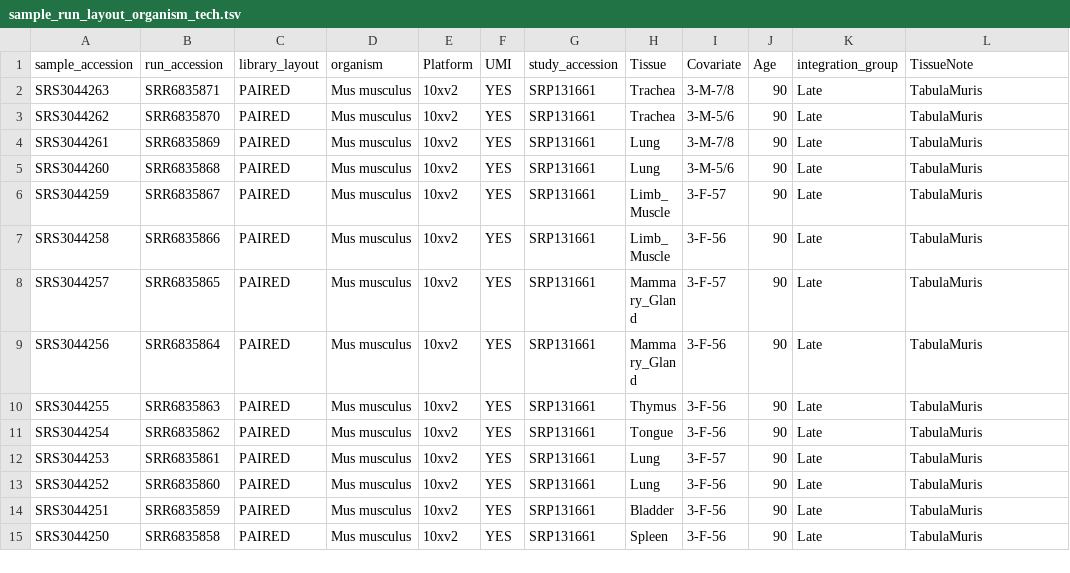
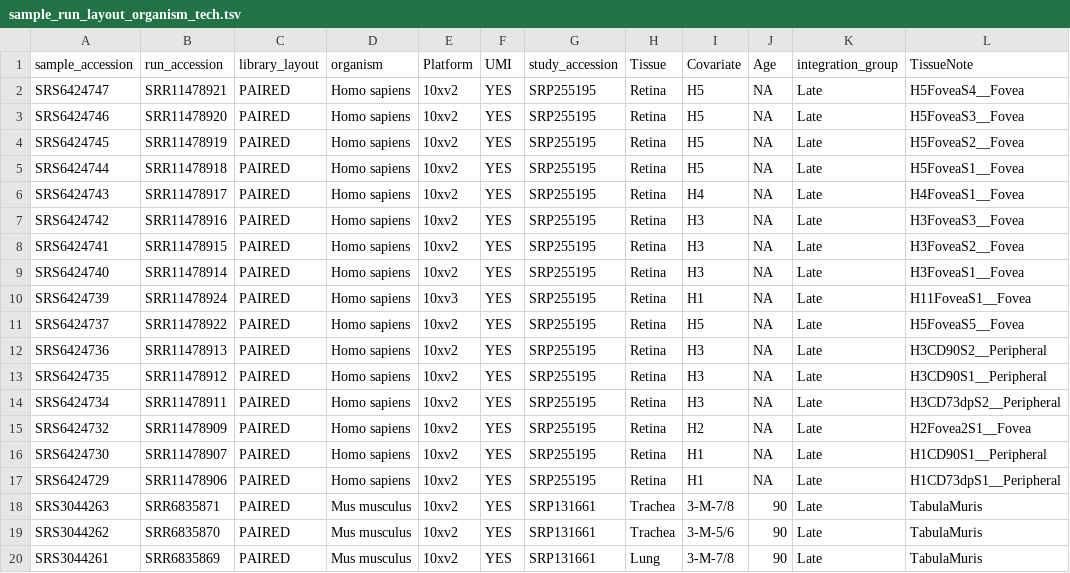
Before and after one commit to davemcg/scEiaD, a TSV file: data/sample_run_layout_organism_tech.tsv, drawn as a sheet; only a part is shown; the shorter side is filled out with more unchanged rows; the diff names each change by its address in the sheet, - before the commit and + after, or states it on an @@ line.

Commit message:
added yan sanes pr sc data

```diff
--- a/data/sample_run_layout_organism_tech.tsv
+++ b/data/sample_run_layout_organism_tech.tsv
+row 2: SRS6424747 | SRR11478921 | PAIRED | Homo sapiens | 10xv2 | YES | SRP255195 | Retina | H5 | NA | Late | H5FoveaS4__Fovea
+row 3: SRS6424746 | SRR11478920 | PAIRED | Homo sapiens | 10xv2 | YES | SRP255195 | Retina | H5 | NA | Late | H5FoveaS3__Fovea
+row 4: SRS6424745 | SRR11478919 | PAIRED | Homo sapiens | 10xv2 | YES | SRP255195 | Retina | H5 | NA | Late | H5FoveaS2__Fovea
+row 5: SRS6424744 | SRR11478918 | PAIRED | Homo sapiens | 10xv2 | YES | SRP255195 | Retina | H5 | NA | Late | H5FoveaS1__Fovea
+row 6: SRS6424743 | SRR11478917 | PAIRED | Homo sapiens | 10xv2 | YES | SRP255195 | Retina | H4 | NA | Late | H4FoveaS1__Fovea
+row 7: SRS6424742 | SRR11478916 | PAIRED | Homo sapiens | 10xv2 | YES | SRP255195 | Retina | H3 | NA | Late | H3FoveaS3__Fovea
+row 8: SRS6424741 | SRR11478915 | PAIRED | Homo sapiens | 10xv2 | YES | SRP255195 | Retina | H3 | NA | Late | H3FoveaS2__Fovea
+row 9: SRS6424740 | SRR11478914 | PAIRED | Homo sapiens | 10xv2 | YES | SRP255195 | Retina | H3 | NA | Late | H3FoveaS1__Fovea
+row 10: SRS6424739 | SRR11478924 | PAIRED | Homo sapiens | 10xv3 | YES | SRP255195 | Retina | H1 | NA | Late | H11FoveaS1__Fovea
+row 11: SRS6424737 | SRR11478922 | PAIRED | Homo sapiens | 10xv2 | YES | SRP255195 | Retina | H5 | NA | Late | H5FoveaS5__Fovea
+row 12: SRS6424736 | SRR11478913 | PAIRED | Homo sapiens | 10xv2 | YES | SRP255195 | Retina | H3 | NA | Late | H3CD90S2__Peripheral
+row 13: SRS6424735 | SRR11478912 | PAIRED | Homo sapiens | 10xv2 | YES | SRP255195 | Retina | H3 | NA | Late | H3CD90S1__Peripheral
+row 14: SRS6424734 | SRR11478911 | PAIRED | Homo sapiens | 10xv2 | YES | SRP255195 | Retina | H3 | NA | Late | H3CD73dpS2__Peripheral
+row 15: SRS6424732 | SRR11478909 | PAIRED | Homo sapiens | 10xv2 | YES | SRP255195 | Retina | H2 | NA | Late | H2Fovea2S1__Fovea
+row 16: SRS6424730 | SRR11478907 | PAIRED | Homo sapiens | 10xv2 | YES | SRP255195 | Retina | H1 | NA | Late | H1CD90S1__Peripheral
+row 17: SRS6424729 | SRR11478906 | PAIRED | Homo sapiens | 10xv2 | YES | SRP255195 | Retina | H1 | NA | Late | H1CD73dpS1__Peripheral
```
